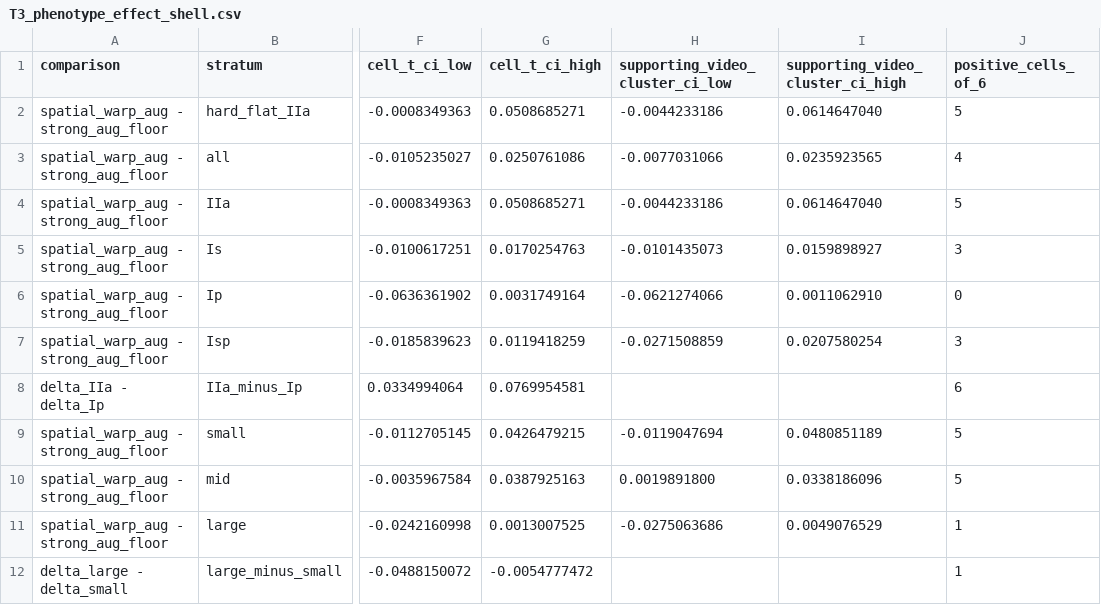
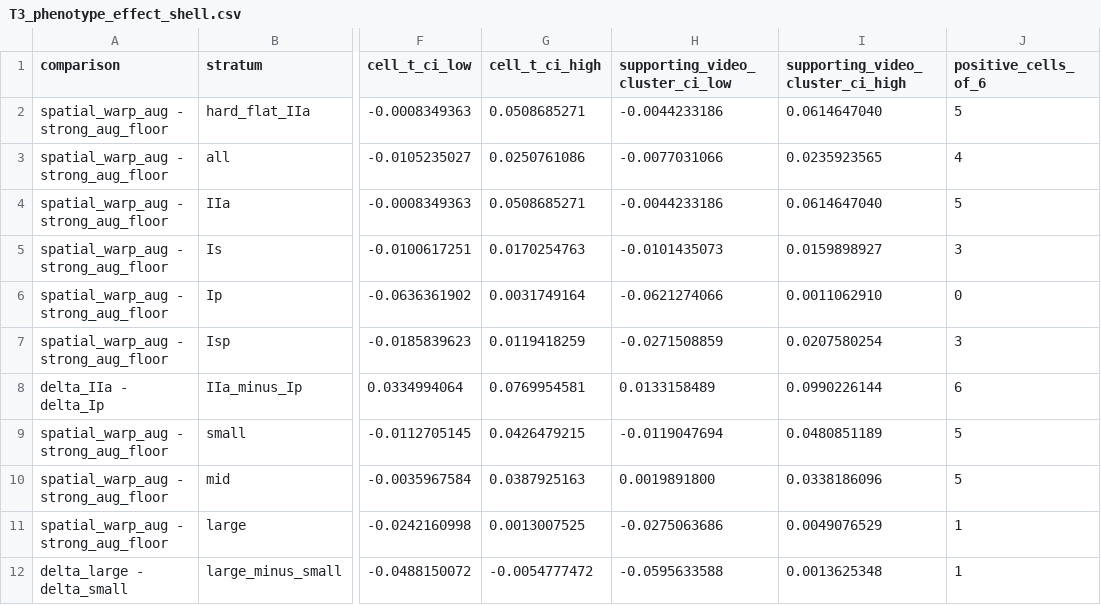
Before and after one commit to Summerxlfw/polyp-augmentation-floor-study, a CSV file: data/derived/T3_phenotype_effect_shell.csv, drawn as a sheet; only a part is shown, gaps mark what is left out; the diff names each change by its address in the sheet, - before the commit and + after, or states it on an @@ line.

```diff
--- a/data/derived/T3_phenotype_effect_shell.csv
+++ b/data/derived/T3_phenotype_effect_shell.csv
-H8 (supporting_video_cluster_ci_low): (empty)
+H8 (supporting_video_cluster_ci_low): 0.0133158489
-I8 (supporting_video_cluster_ci_high): (empty)
+I8 (supporting_video_cluster_ci_high): 0.0990226144
-H12 (supporting_video_cluster_ci_low): (empty)
+H12 (supporting_video_cluster_ci_low): -0.0595633588
-I12 (supporting_video_cluster_ci_high): (empty)
+I12 (supporting_video_cluster_ci_high): 0.0013625348
```
Also changed, not shown: data/derived/T1_protocol_shell.csv, data/derived/f4_family_summary.csv, 15 other files.
